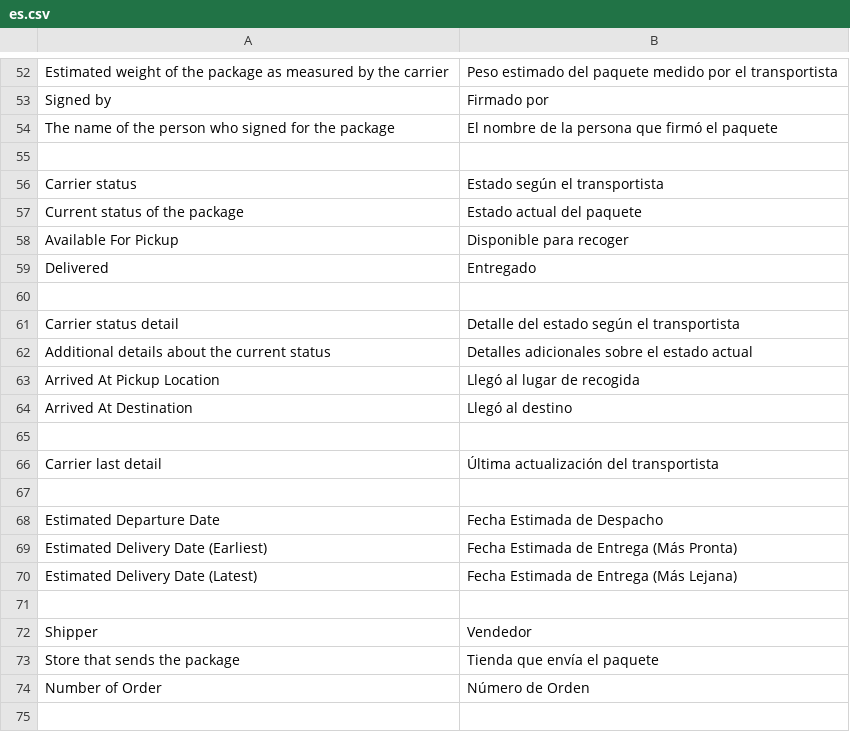
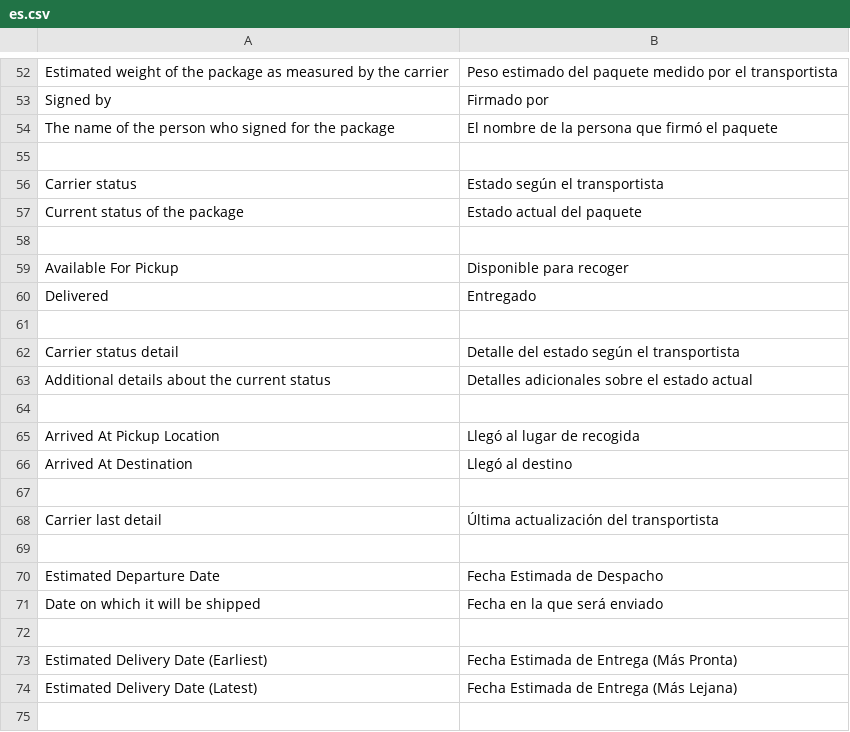
Before and after one commit to AgileShift/cargo_management, a CSV file: cargo_management/translations/es.csv, drawn as a sheet; only a part is shown, gaps mark what is left out; the shorter side is filled out with more unchanged rows; the diff names each change by its address in the sheet, - before the commit and + after, or states it on an @@ line.

```diff
--- a/cargo_management/translations/es.csv
+++ b/cargo_management/translations/es.csv
+row 58: (empty)
+row 64: (empty)
+row 71: Date on which it will be shipped | Fecha en la que será enviado
+row 72: (empty)
```
Also changed, not shown: 2 other files.
